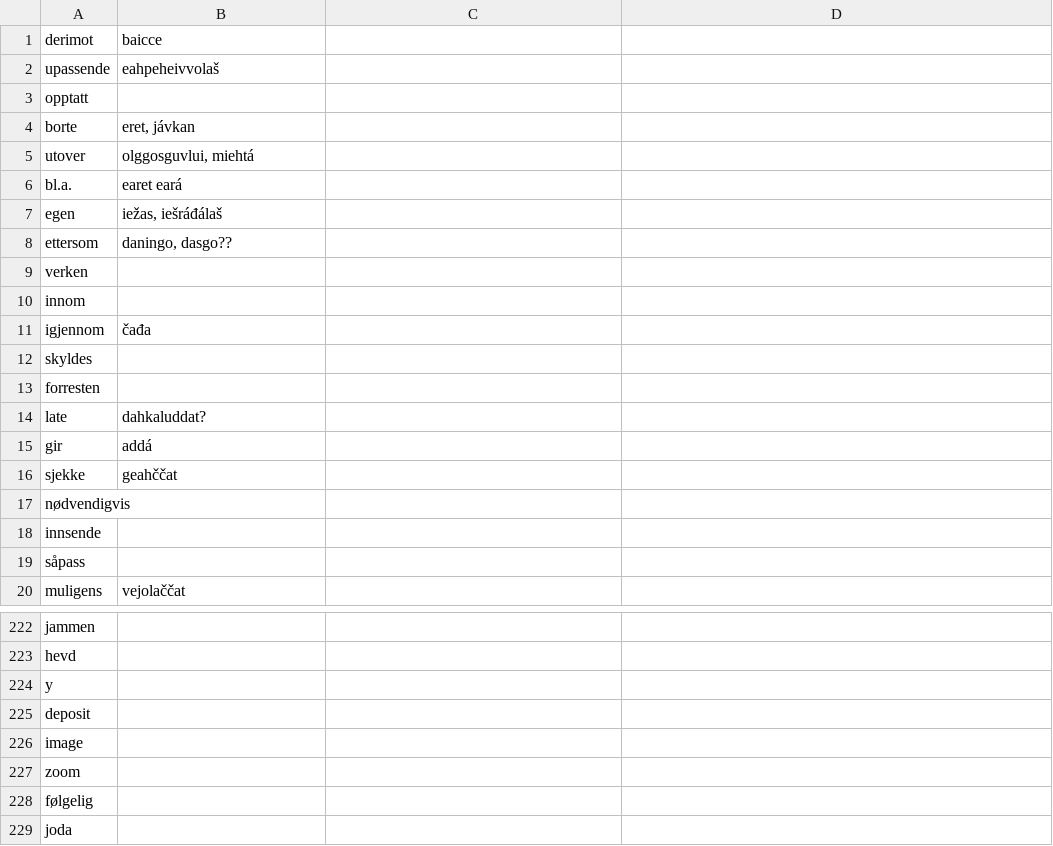
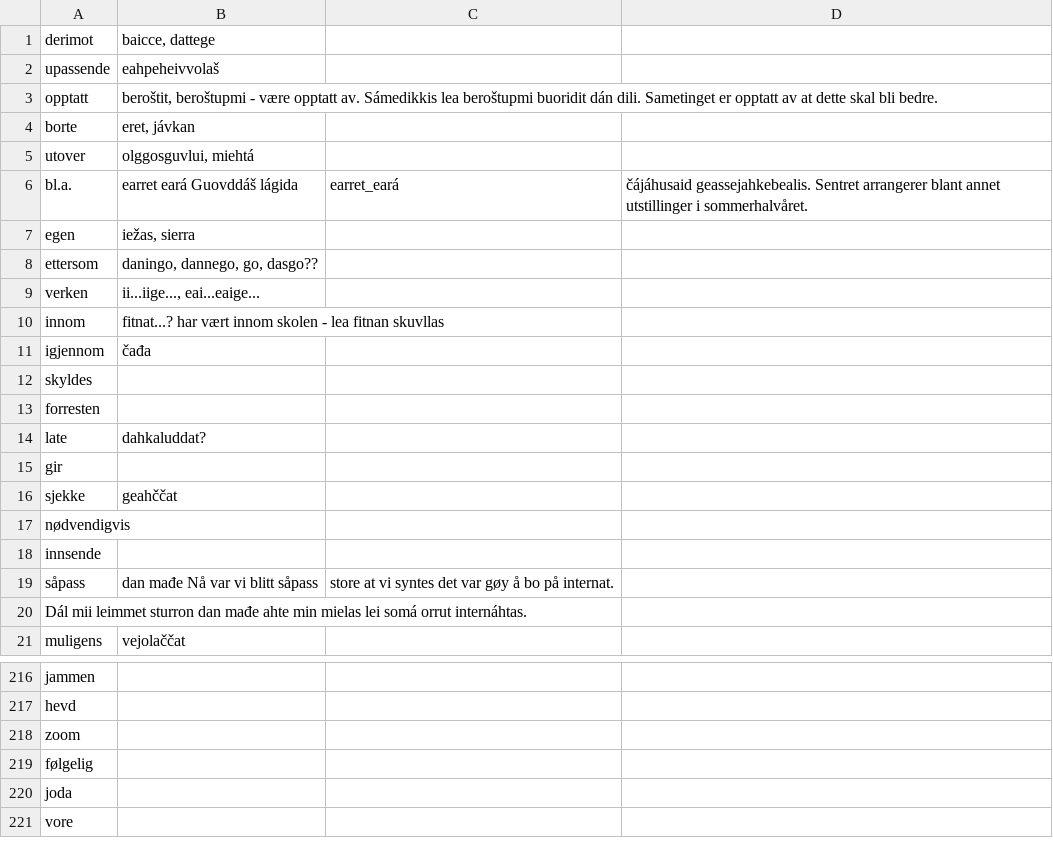
Before and after one commit to giellalt/dict-nob-sme, a CSV file: inc/kandidatar.csv, drawn as a sheet; only a part is shown, gaps mark what is left out; the shorter side is filled out with more unchanged rows; the diff covers the shown part only.

Commit message:
added some translations

```diff
--- a/inc/kandidatar.csv
+++ b/inc/kandidatar.csv
@@ -1,11 +1,11 @@
-derimot	baicce
+derimot	baicce, dattege
 upassende	eahpeheivvolaš
-opptatt	
+opptatt	    beroštit, beroštupmi - være opptatt av. Sámedikkis lea beroštupmi buoridit dán dili. Sametinget er opptatt av at dette skal bli bedre.
 borte	eret, jávkan
 utover	olggosguvlui, miehtá
-bl.a.	earet eará
-egen	iežas, iešráđálaš
-ettersom	daningo, dasgo??
-verken	
-innom	
+bl.a.	earret eará Guovddáš lágida	earret_eará	čájáhusaid geassejahkebealis. Sentret arrangerer blant annet utstillinger i sommerhalvåret.
+egen	iežas, sierra
+ettersom	daningo, dannego, go, dasgo??
+verken	ii...iige..., eai...eaige...
+innom	fitnat...? har vært innom skolen - lea fitnan skuvllas
 igjennom	čađa
@@ -14,3 +14,3 @@ forresten
 late	dahkaluddat?
-gir	addá
+gir
 sjekke	geahččat
@@ -18,3 +18,4 @@ nødvendigvis
 innsende	
-såpass	
+såpass	dan mađe Nå var vi blitt såpass	store at vi syntes det var gøy å bo på internat.
+Dál mii leimmet sturron dan mađe ahte min mielas lei somá orrut internáhtas.
 muligens	vejolaččat
@@ -224,4 +218 @@ hevd
-y	
-deposit	
-image	
 zoom	
```
Also changed, not shown: 7 removed rows and 7 edited cells elsewhere in this file.
